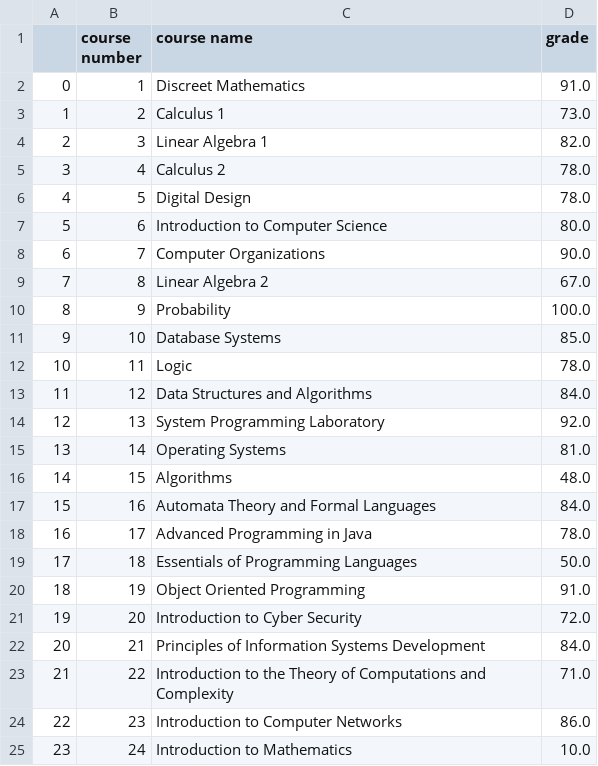
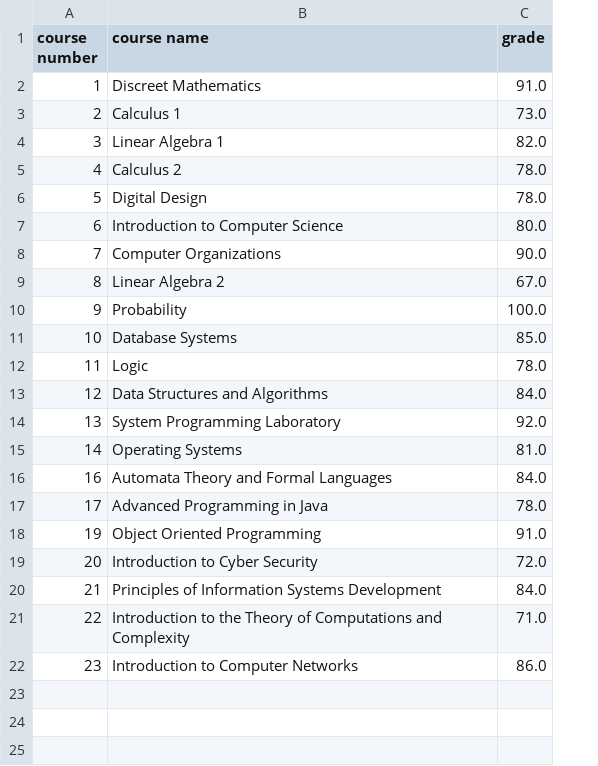
Before and after one commit to ido123ziv/openu-grades-upgrade-tester, a CSV file: result.csv, drawn as a sheet; the diff names each change by its address in the sheet, - before the commit and + after, or states it on an @@ line.

Commit message:
ignoring failed courses in average and result

```diff
--- a/result.csv
+++ b/result.csv
-column A, rows 2-15: 0 | 1 | 2 | 3 | 4 | 5 | 6 | 7 | 8 | 9 | 10 | 11 | 12 | 13; rows 17-18: 15 | 16; rows 20-24: 18 | 19 | 20 | 21 | 22
-row 16: 14 | 15 | Algorithms | 48.0
-row 19: 17 | 18 | Essentials of Programming Languages | 50.0
-row 25: 23 | 24 | Introduction to Mathematics | 10.0
```
Also changed, not shown: 1 other file.
